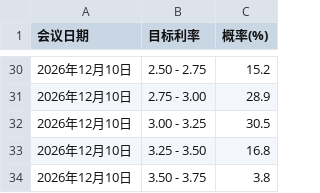
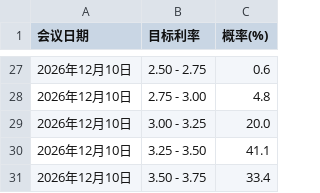
Before and after one commit to alvachen-git/tradingart, a CSV file: fed_data_cache.csv, drawn as a sheet; only a part is shown, gaps mark what is left out; the diff covers the shown part only.

```diff
--- a/fed_data_cache.csv
+++ b/fed_data_cache.csv
@@ -30,5 +27,5 @@
-2026年12月10日,2.50 - 2.75,15.2
-2026年12月10日,2.75 - 3.00,28.9
-2026年12月10日,3.00 - 3.25,30.5
-2026年12月10日,3.25 - 3.50,16.8
-2026年12月10日,3.50 - 3.75,3.8
+2026年12月10日,2.50 - 2.75,0.6
+2026年12月10日,2.75 - 3.00,4.8
+2026年12月10日,3.00 - 3.25,20.0
+2026年12月10日,3.25 - 3.50,41.1
+2026年12月10日,3.50 - 3.75,33.4
```
Also changed, not shown: 4 added rows, 7 removed rows and 24 edited cells elsewhere in this file, 1 other file.
